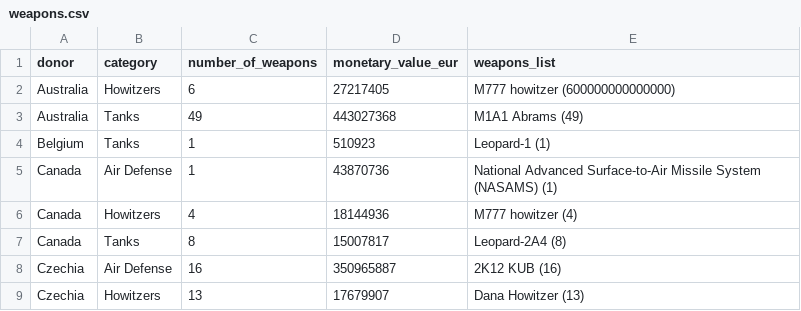
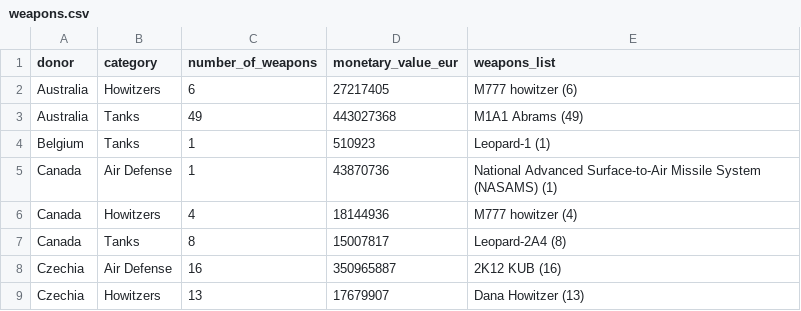
Before and after one commit to UkraineSupportTrackerWebsite/ukraine-support-tracker, a CSV file: data/weapons.csv, drawn as a sheet; only a part is shown.

Commit message:
Update weapons.csv

```diff
--- a/data/weapons.csv
+++ b/data/weapons.csv
@@ -1,3 +1,3 @@
 "donor","category","number_of_weapons","monetary_value_eur","weapons_list"
-"Australia","Howitzers",6,27217405,"M777 howitzer (600000000000000)"
+"Australia","Howitzers",6,27217405,"M777 howitzer (6)"
 "Australia","Tanks",49,443027368,"M1A1 Abrams (49)"
```
